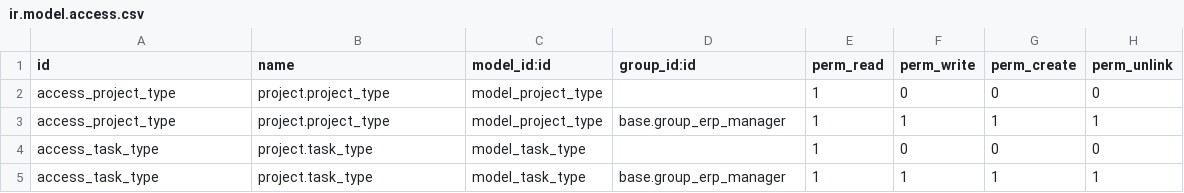
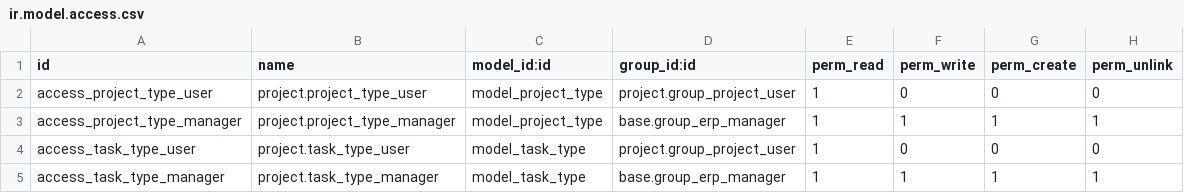
Before and after one commit to tawasta/project, a CSV file: security/ir.model.access.csv, drawn as a sheet.

Commit message:
Updated security rules.

```diff
--- a/security/ir.model.access.csv
+++ b/security/ir.model.access.csv
@@ -1,5 +1,5 @@
 id,name,model_id:id,group_id:id,perm_read,perm_write,perm_create,perm_unlink
-access_project_type,project.project_type,model_project_type,,1,0,0,0
-access_project_type,project.project_type,model_project_type,base.group_erp_manager,1,1,1,1
-access_task_type,project.task_type,model_task_type,,1,0,0,0
-access_task_type,project.task_type,model_task_type,base.group_erp_manager,1,1,1,1
+access_project_type_user,project.project_type_user,model_project_type,project.group_project_user,1,0,0,0
+access_project_type_manager,project.project_type_manager,model_project_type,base.group_erp_manager,1,1,1,1
+access_task_type_user,project.task_type_user,model_task_type,project.group_project_user,1,0,0,0
+access_task_type_manager,project.task_type_manager,model_task_type,base.group_erp_manager,1,1,1,1
```
Also changed, not shown: 1 other file.
